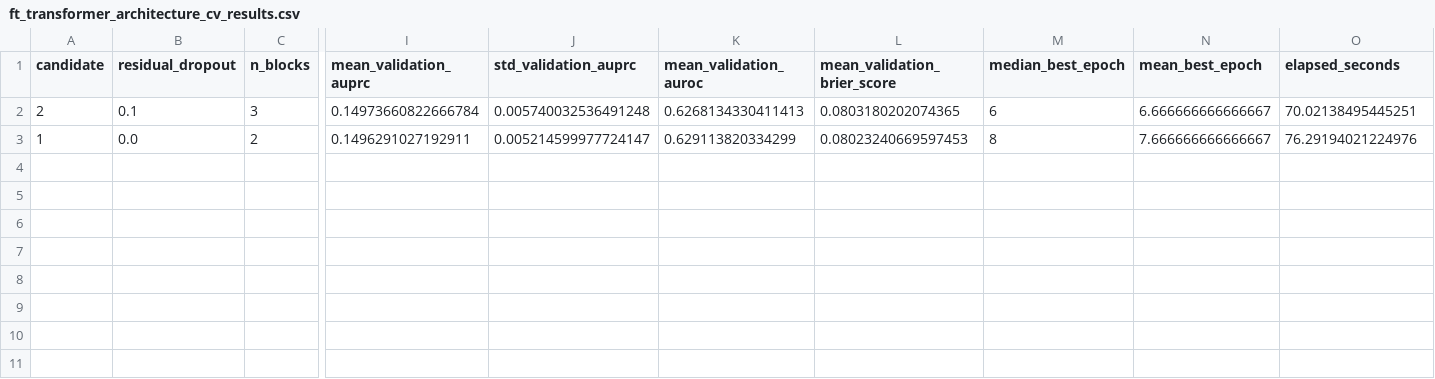
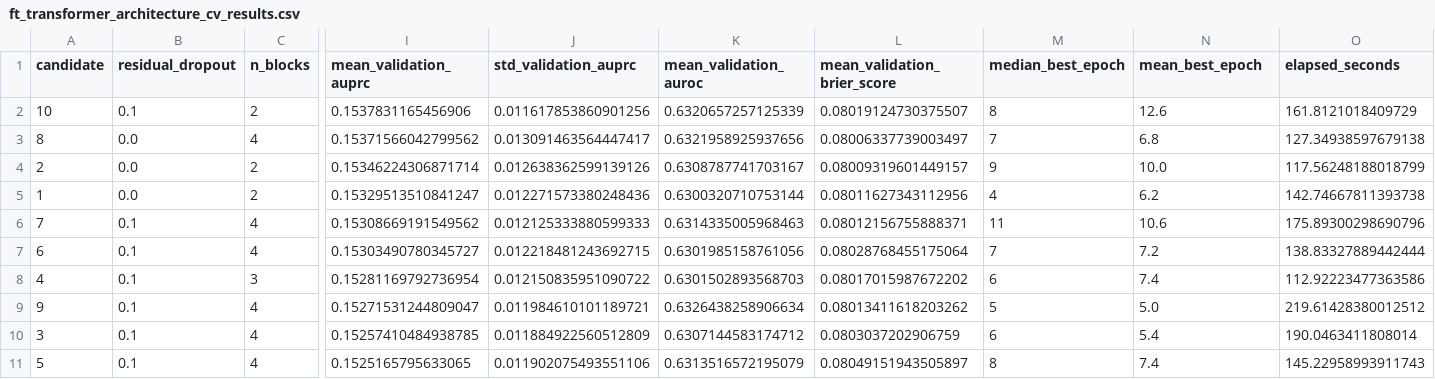
Before and after one commit to mxh210/Summer-Individual-Project, a CSV file: Processing_Pipeline/Model_Results/ft_transformer_optimisation/ft_transformer_architecture_cv_results.csv, drawn as a sheet; only a part is shown, gaps mark what is left out; addresses are those after the commit; rows hold the shown columns only; the diff covers the shown part only; the diff names each change by its address in the sheet, - before the commit and + after, or states it on an @@ line.

```diff
--- a/Processing_Pipeline/Model_Results/ft_transformer_optimisation/ft_transformer_architecture_cv_results.csv
+++ b/Processing_Pipeline/Model_Results/ft_transformer_optimisation/ft_transformer_architecture_cv_results.csv
+row 2: 10 | 0.1 | 2 | 0.1537831165456906 | 0.011617853860901256 | 0.6320657257125339 | 0.08019124730375507 | 8 | 12.6 | 161.8121018409729
+row 3: 8 | 0.0 | 4 | 0.15371566042799562 | 0.013091463564447417 | 0.6321958925937656 | 0.08006337739003497 | 7 | 6.8 | 127.34938597679138
-B4 (residual_dropout): 0.1
+B4 (residual_dropout): 0.0
-C4 (n_blocks): 3
+C4 (n_blocks): 2
-I4 (mean_validation_auprc): 0.14973660822666784
+I4 (mean_validation_auprc): 0.15346224306871714
-J4 (std_validation_auprc): 0.005740032536491248
+J4 (std_validation_auprc): 0.012638362599139126
-K4 (mean_validation_auroc): 0.6268134330411413
+K4 (mean_validation_auroc): 0.6308787741703167
-L4 (mean_validation_brier_score): 0.0803180202074365
+L4 (mean_validation_brier_score): 0.08009319601449157
-M4 (median_best_epoch): 6
+M4 (median_best_epoch): 9
-N4 (mean_best_epoch): 6.666666666666667
+N4 (mean_best_epoch): 10.0
-O4 (elapsed_seconds): 70.02138495445251
+O4 (elapsed_seconds): 117.56248188018799
-I5 (mean_validation_auprc): 0.1496291027192911
+I5 (mean_validation_auprc): 0.15329513510841247
-J5 (std_validation_auprc): 0.005214599977724147
+J5 (std_validation_auprc): 0.012271573380248436
-K5 (mean_validation_auroc): 0.629113820334299
+K5 (mean_validation_auroc): 0.6300320710753144
-L5 (mean_validation_brier_score): 0.08023240669597453
+L5 (mean_validation_brier_score): 0.08011627343112956
-M5 (median_best_epoch): 8
+M5 (median_best_epoch): 4
-N5 (mean_best_epoch): 7.666666666666667
+N5 (mean_best_epoch): 6.2
-O5 (elapsed_seconds): 76.29194021224976
+O5 (elapsed_seconds): 142.74667811393738
+row 6: 7 | 0.1 | 4 | 0.15308669191549562 | 0.012125333880599333 | 0.6314335005968463 | 0.08012156755888371 | 11 | 10.6 | 175.89300298690796
+row 7: 6 | 0.1 | 4 | 0.15303490780345727 | 0.012218481243692715 | 0.6301985158761056 | 0.08028768455175064 | 7 | 7.2 | 138.83327889442444
+row 8: 4 | 0.1 | 3 | 0.15281169792736954 | 0.012150835951090722 | 0.6301502893568703 | 0.08017015987672202 | 6 | 7.4 | 112.92223477363586
+row 9: 9 | 0.1 | 4 | 0.15271531244809047 | 0.011984610101189721 | 0.6326438258906634 | 0.08013411618203262 | 5 | 5.0 | 219.61428380012512
+row 10: 3 | 0.1 | 4 | 0.15257410484938785 | 0.011884922560512809 | 0.6307144583174712 | 0.0803037202906759 | 6 | 5.4 | 190.0463411808014
+row 11: 5 | 0.1 | 4 | 0.1525165795633065 | 0.011902075493551106 | 0.6313516572195079 | 0.08049151943505897 | 8 | 7.4 | 145.22958993911743
```
Also changed, not shown: 4 edited cells elsewhere in this file, Processing_Pipeline/Model_Results/ft_transformer_optimisation/ft_transformer_architecture_cv_fold_results.csv, Processing_Pipeline/Model_Results/ft_transformer_optimisation/ft_transformer_eligible_validation_thresholds.csv, 16 other files.
